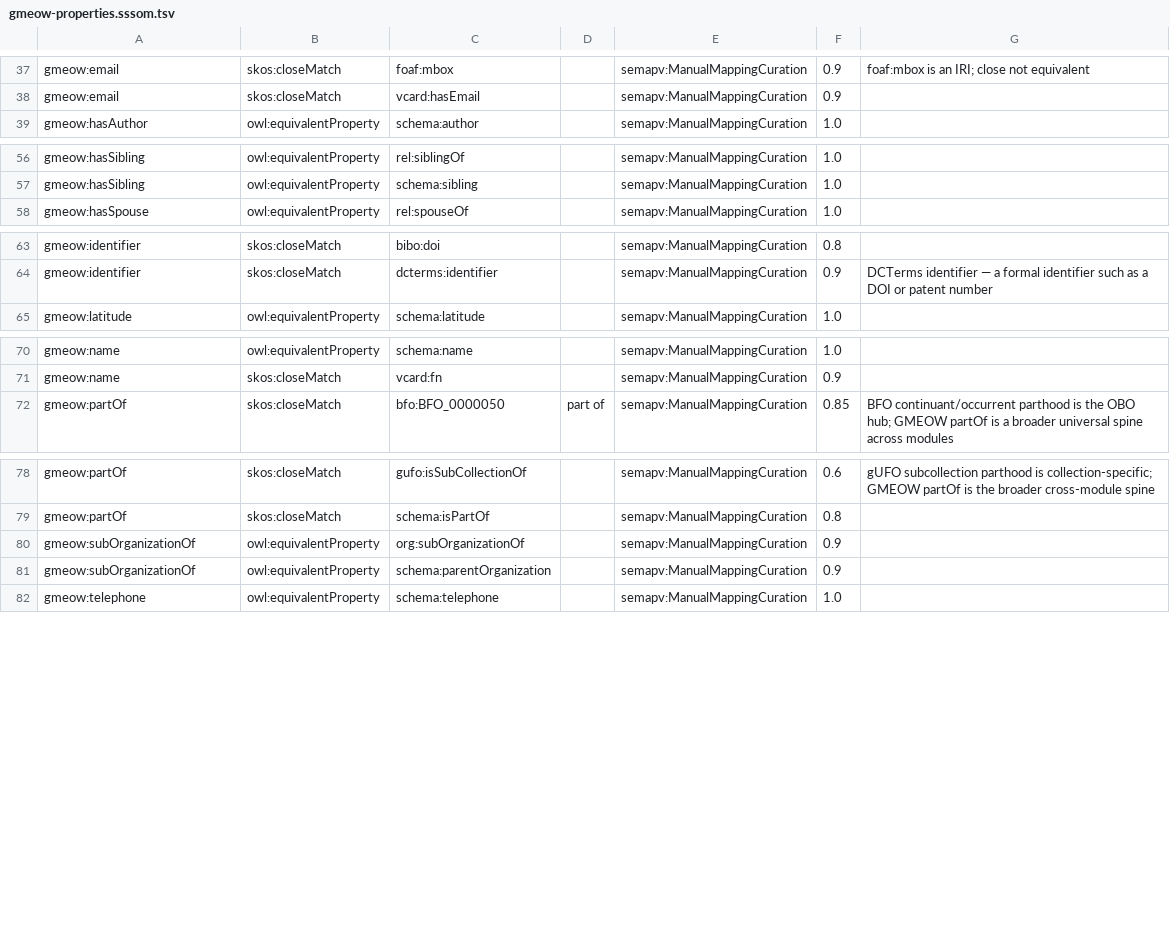
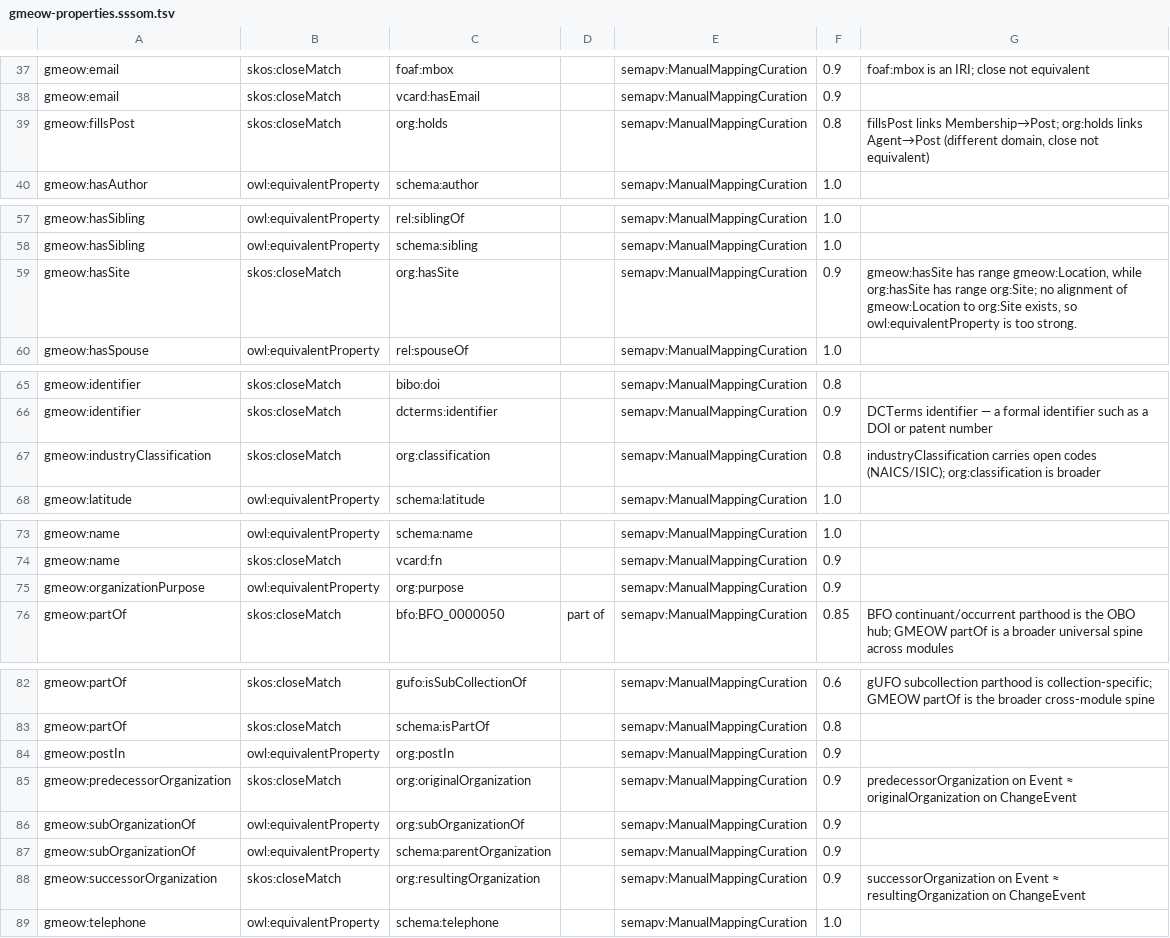
Before and after one commit to Blackcat-Informatics/gmeow-ontology, a TSV file: mappings/gmeow-properties.sssom.tsv, drawn as a sheet; only a part is shown, gaps mark what is left out; the diff names each change by its address in the sheet, - before the commit and + after, or states it on an @@ line.

Commit message:
feat(organization): deepen the Organization module (issue #258) (#261)
* feat(organization): deepen the Organization module (issue #258)

Adds Post (seat independent of holder), Site, legal identity, industry
classification, multi-org change events, and schema.org projections.

Core terms (ontology/modules/):
- OrganizationType open value vocabulary (Principle 9)
- Post / postIn / fillsPost (ORG de-conflation, Principle 4)
- Site / hasSite / siteType
- predecessorOrganization / successorOrganization on Event
- legalIdentifier / identifierScheme / jurisdiction
- organizationPurpose / industryClassification

Event types (ontology/modules/events.ttl):
- eventTypeMerger, Split, SpinOff, Acquisition, Rename

Alignments (mapping-dsl/):
- 4 class + 7 property equivalences to ORG
- schema.org projections for org type, post role, site, LEI, NAICS, ISIC
- 2 new ProjectionFunction declarations

SHACL shapes (shapes/organization-shapes.ttl):
- Post cardinality, membership/post org mismatch warning
- merger/split event warning, legal-identifier scheme violation

Competency queries (queries/competency/):
- 4 SPARQL competency queries for organization module

Tests & fixtures (tests/):
- 10 new test cases + 4 fixture files
- Updated DSL parse counts (1477 equivalences, 38 functions)

Docs: organization-mapping.md doctrine note

Also fixes rdflib RecursionError on large UNION chains by temporarily
raising sys.getrecursionlimit in cross-check and parse tests.

* fix(organization): address PR #261 review feedback

- Fix SHACL aggregation bugs in MergerAcquisitionEventShape and
  SplitSpinOffEventShape: use OPTIONAL in subqueries so events with 0
  predecessors/successors are correctly flagged (Gemini review).
- Reify legalIdentifier/industryClassification into Identifier class to
  avoid conflation when multiple identifiers coexist (Gemini review).
- Fix gUFO stereotype on Identifier: rdfs:subClassOf gufo:FunctionalComplex
  (not a gufo:FunctionalComplex) since gufo:Individual is disjoint with
  gufo:Type in gUFO.
- Update mapping DSL projections and tests for reified identifier structure.
- Resolve rebase conflicts with main (#22 images, #23 employment).

Principle 4

```diff
--- a/mappings/gmeow-properties.sssom.tsv
+++ b/mappings/gmeow-properties.sssom.tsv
+row 39: gmeow:fillsPost | skos:closeMatch | org:holds |  | semapv:ManualMappingCuration | 0.8 | fillsPost links Membership→Post; org:holds links Agent→Post (different domain, close not equivalent)
+row 59: gmeow:hasSite | skos:closeMatch | org:hasSite |  | semapv:ManualMappingCuration | 0.9 | gmeow:hasSite has range gmeow:Location, while org:hasSite has range org:Site; no alignment of gmeow:Location to org:Site exists, so owl:equivalentProperty is too strong.
+row 67: gmeow:industryClassification | skos:closeMatch | org:classification |  | semapv:ManualMappingCuration | 0.8 | industryClassification carries open codes (NAICS/ISIC); org:classification is broader
+row 75: gmeow:organizationPurpose | owl:equivalentProperty | org:purpose |  | semapv:ManualMappingCuration | 0.9
+row 84: gmeow:postIn | owl:equivalentProperty | org:postIn |  | semapv:ManualMappingCuration | 0.9
+row 85: gmeow:predecessorOrganization | skos:closeMatch | org:originalOrganization |  | semapv:ManualMappingCuration | 0.9 | predecessorOrganization on Event ≈ originalOrganization on ChangeEvent
+row 88: gmeow:successorOrganization | skos:closeMatch | org:resultingOrganization |  | semapv:ManualMappingCuration | 0.9 | successorOrganization on Event ≈ resultingOrganization on ChangeEvent
```
Also changed, not shown: mappings/gmeow-classes.sssom.tsv, 27 other files.
